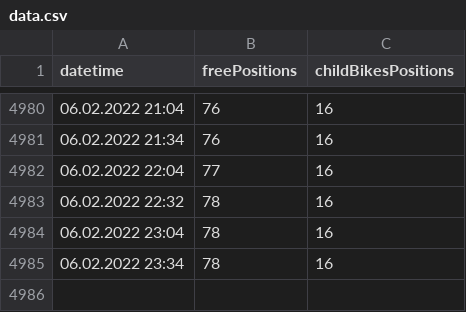
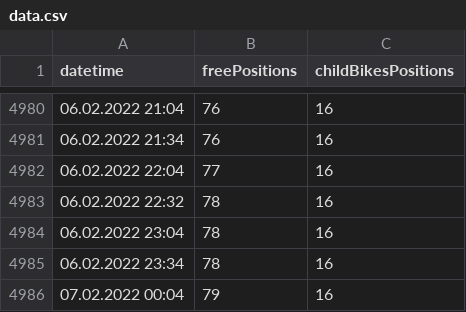
Before and after one commit to krystofex/archives, a CSV file: data/biketower/data.csv, drawn as a sheet; only a part is shown, gaps mark what is left out; the diff names each change by its address in the sheet, - before the commit and + after, or states it on an @@ line.

```diff
--- a/data/biketower/data.csv
+++ b/data/biketower/data.csv
+row 4986: 07.02.2022 00:04 | 79 | 16
```
